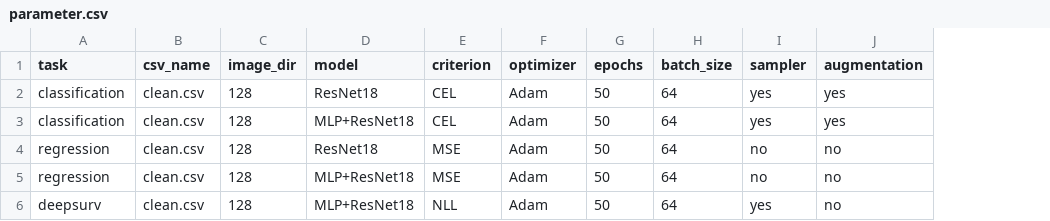
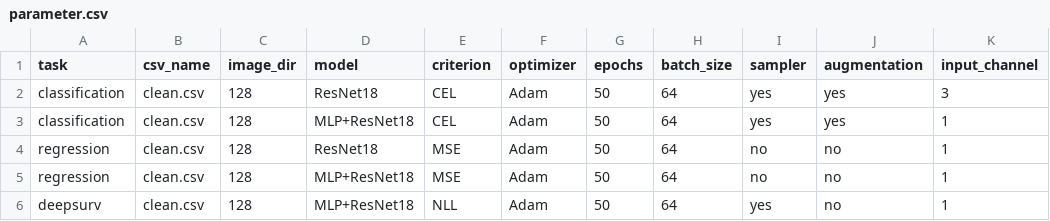
Before and after one commit to Medical-AI-Lab/Nervus, a CSV file: parameters/parameter.csv, drawn as a sheet; the diff names each change by its address in the sheet, - before the commit and + after, or states it on an @@ line.

```diff
--- a/parameters/parameter.csv
+++ b/parameters/parameter.csv
+column K (input_channel), rows 2-6: 3 | 1 | 1 | 1 | 1
```
Also changed, not shown: 10 other files.
